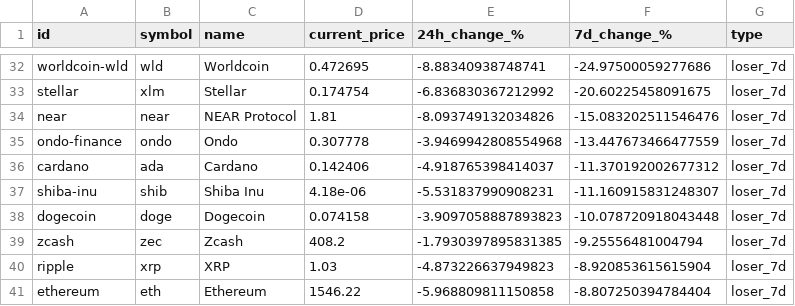
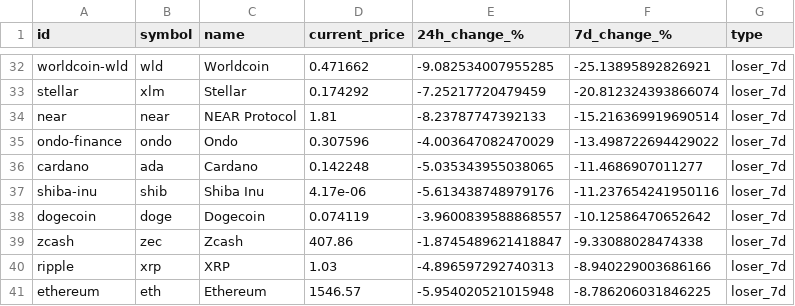
Before and after one commit to rfrm-dao/MarketDataResearch, a CSV file: TopGainersAndLosers.csv, drawn as a sheet; only a part is shown, gaps mark what is left out; the diff covers the shown part only; the diff names each change by its address in the sheet, - before the commit and + after, or states it on an @@ line.

```diff
--- a/TopGainersAndLosers.csv
+++ b/TopGainersAndLosers.csv
-D32 (current_price): 0.472695
+D32 (current_price): 0.471662
-E32 (24h_change_%): -8.88340938748741
+E32 (24h_change_%): -9.082534007955285
-F32 (7d_change_%): -24.97500059277686
+F32 (7d_change_%): -25.13895892826921
-D33 (current_price): 0.174754
+D33 (current_price): 0.174292
-E33 (24h_change_%): -6.836830367212992
+E33 (24h_change_%): -7.25217720479459
-F33 (7d_change_%): -20.60225458091675
+F33 (7d_change_%): -20.812324393866074
-E34 (24h_change_%): -8.093749132034826
+E34 (24h_change_%): -8.23787747392133
-F34 (7d_change_%): -15.083202511546476
+F34 (7d_change_%): -15.216369919690514
-D35 (current_price): 0.307778
+D35 (current_price): 0.307596
-E35 (24h_change_%): -3.9469942808554968
+E35 (24h_change_%): -4.003647082470029
-F35 (7d_change_%): -13.447673466477559
+F35 (7d_change_%): -13.498722694429022
-D36 (current_price): 0.142406
+D36 (current_price): 0.142248
-E36 (24h_change_%): -4.918765398414037
+E36 (24h_change_%): -5.035343955038065
-F36 (7d_change_%): -11.370192002677312
+F36 (7d_change_%): -11.4686907011277
-D37 (current_price): 4.18e-06
+D37 (current_price): 4.17e-06
-E37 (24h_change_%): -5.531837990908231
+E37 (24h_change_%): -5.613438748979176
-F37 (7d_change_%): -11.160915831248307
+F37 (7d_change_%): -11.237654241950116
-D38 (current_price): 0.074158
+D38 (current_price): 0.074119
-E38 (24h_change_%): -3.9097058887893823
+E38 (24h_change_%): -3.9600839588868557
-F38 (7d_change_%): -10.078720918043448
+F38 (7d_change_%): -10.12586470652642
-D39 (current_price): 408.2
+D39 (current_price): 407.86
-E39 (24h_change_%): -1.7930397895831385
+E39 (24h_change_%): -1.8745489621418847
-F39 (7d_change_%): -9.25556481004794
+F39 (7d_change_%): -9.33088028474338
-E40 (24h_change_%): -4.873226637949823
+E40 (24h_change_%): -4.896597292740313
-F40 (7d_change_%): -8.920853615615904
+F40 (7d_change_%): -8.940229003686166
-D41 (current_price): 1546.22
+D41 (current_price): 1546.57
-E41 (24h_change_%): -5.968809811150858
+E41 (24h_change_%): -5.954020521015948
-F41 (7d_change_%): -8.807250394784404
+F41 (7d_change_%): -8.786206031846225
```
Also changed, not shown: 7 added rows, 7 removed rows and 54 edited cells elsewhere in this file.
